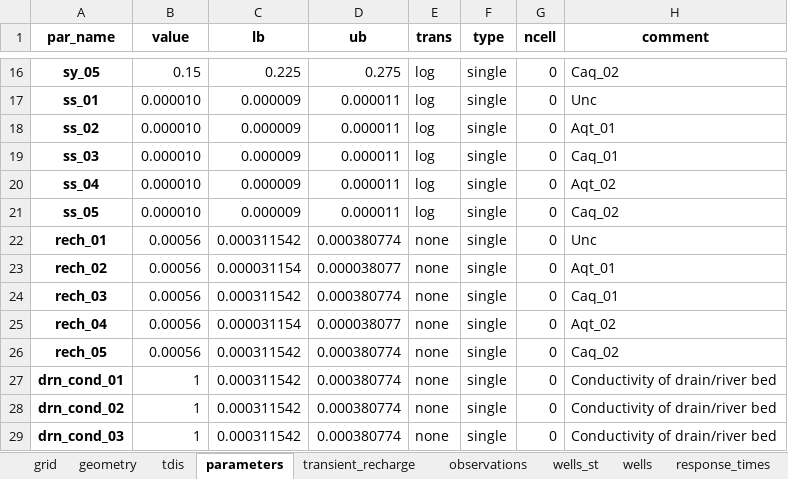
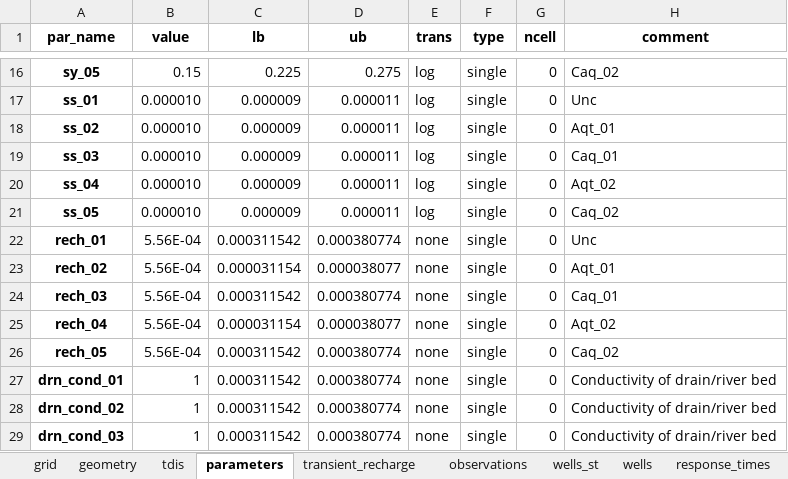
Before and after one commit to femarivera/ConfinedLab, an Excel workbook: setup.xlsx, sheet parameters, drawn as a sheet; only a part is shown, gaps mark what is left out; values as stored, in another font and other column widths than the file's, no borders; the diff names each change by its address in the sheet, - before the commit and + after, or states it on an @@ line.

```diff
--- a/setup.xlsx (sheet parameters)
+++ b/setup.xlsx (sheet parameters)
-B22:B26 (value): 0.00056
+B22:B26 (value): 5.56E-04
```
Also changed, not shown: sheet transient_recharge, 1 other file.
